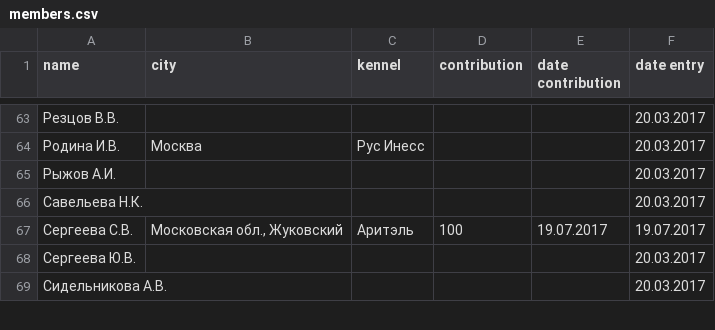
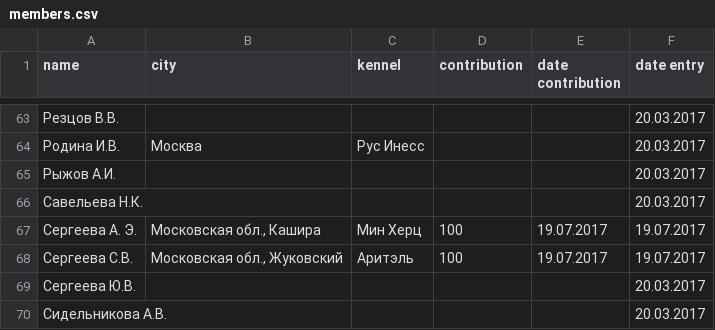
Before and after one commit to Itzamna/nkp-spitz, a CSV file: _data/members.csv, drawn as a sheet; only a part is shown, gaps mark what is left out.

```diff
--- a/_data/members.csv
+++ b/_data/members.csv
@@ -66,2 +66,3 @@ name,city,kennel,contribution,date contribution,date entry
 Савельева Н.К.,,,,,20.03.2017
+Сергеева А. Э.,"Московская обл., Кашира",Мин Херц,100,19.07.2017,19.07.2017
 Сергеева С.В.,"Московская обл., Жуковский",Аритэль,100,19.07.2017,19.07.2017
```
Also changed, not shown: 2 other files.
